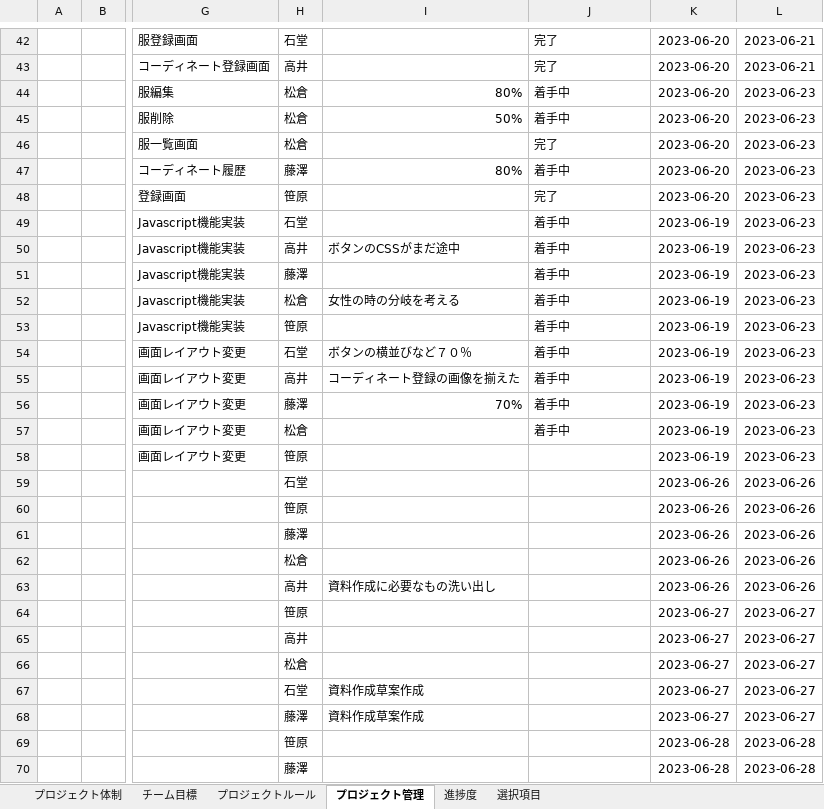
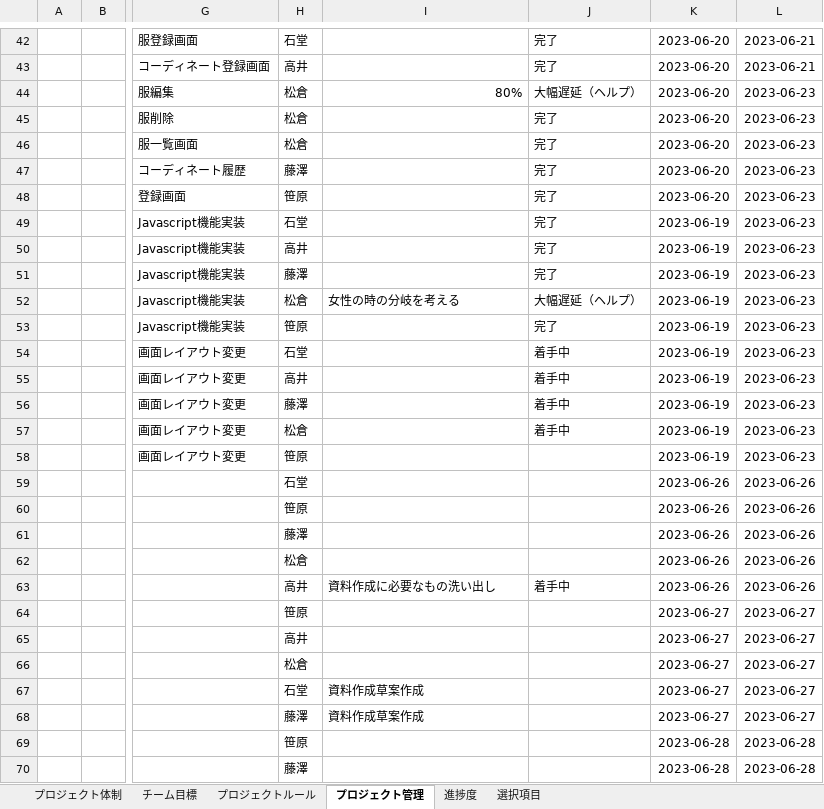
Before and after one commit to dojo2023/C-4, an Excel workbook: doc/PJ管理.xlsx, sheet プロジェクト管理, drawn as a sheet; only a part is shown, gaps mark what is left out; values as stored, in another font and other column widths than the file's, no borders; charts and pictures and conditional formats and table styles not drawn; the diff names each change by its address in the sheet, - before the commit and + after, or states it on an @@ line.

```diff
--- a/doc/PJ管理.xlsx (sheet プロジェクト管理)
+++ b/doc/PJ管理.xlsx (sheet プロジェクト管理)
-J44: 着手中
+J44: 大幅遅延（ヘルプ）
-I45: 50%
+I45: (empty)
-J45: 着手中
+J45: 完了
-I47: 80%
+I47: (empty)
-J47: 着手中
+J47: 完了
-J49:J51: 着手中
+J49:J51: 完了
-I50: ボタンのCSSがまだ途中
+I50: (empty)
-J52: 着手中
+J52: 大幅遅延（ヘルプ）
-J53: 着手中
+J53: 完了
-I54: ボタンの横並びなど７０％
+I54: (empty)
-I55: コーディネート登録の画像を揃えた
+I55: (empty)
-I56: 70%
+I56: (empty)
-J63: (empty)
+J63: 着手中
```
Also changed, not shown: sheet 選択項目, sheet 進捗度, charts or pictures, 9 other files.
